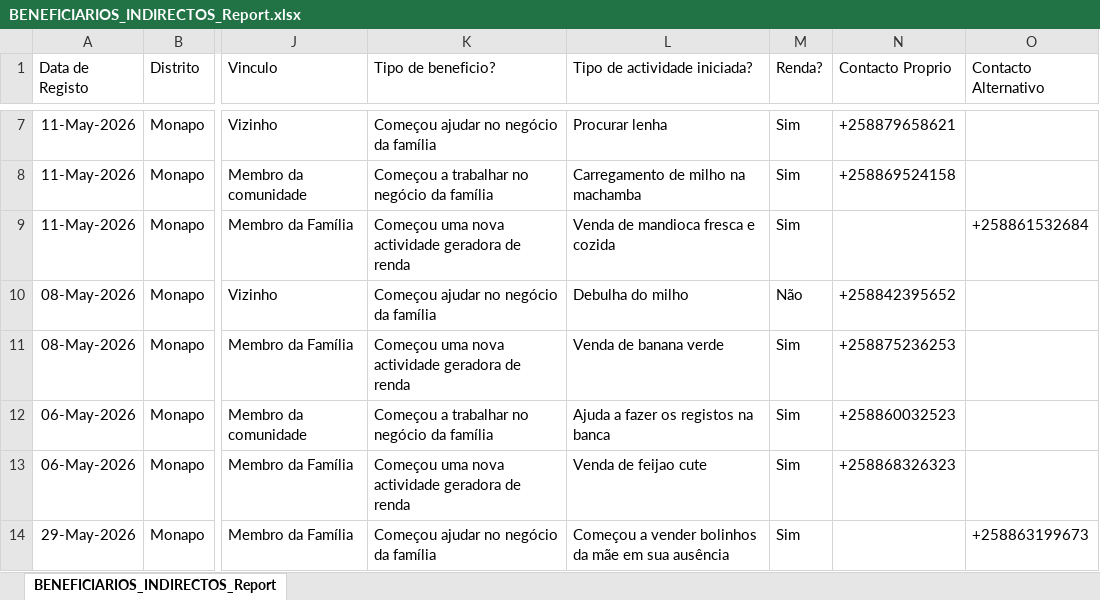
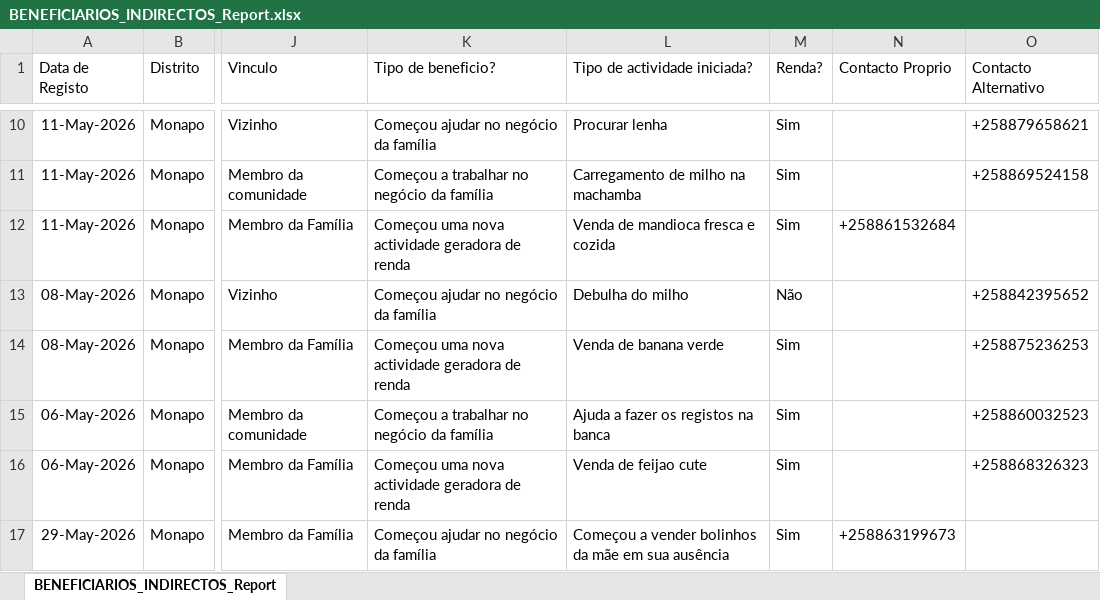
Before and after one commit to muvamis/dash_abrindo_oportunidades_c3, an Excel workbook: BENEFICIARIOS_INDIRECTOS_Report.xlsx, sheet BENEFICIARIOS_INDIRECTOS_Report, drawn as a sheet; only a part is shown, gaps mark what is left out; values as stored, in another font and other column widths than the file's, no borders; addresses are those after the commit; the diff covers the shown part only; the diff names each change by its address in the sheet, - before the commit and + after, or states it on an @@ line.

```diff
--- a/BENEFICIARIOS_INDIRECTOS_Report.xlsx (sheet BENEFICIARIOS_INDIRECTOS_Report)
+++ b/BENEFICIARIOS_INDIRECTOS_Report.xlsx (sheet BENEFICIARIOS_INDIRECTOS_Report)
-N10 (Contacto Proprio): +258879658621
+N10 (Contacto Proprio): (empty)
-O10 (Contacto Alternativo): (empty)
+O10 (Contacto Alternativo): +258879658621
-N11 (Contacto Proprio): +258869524158
+N11 (Contacto Proprio): (empty)
-O11 (Contacto Alternativo): (empty)
+O11 (Contacto Alternativo): +258869524158
-N12 (Contacto Proprio): (empty)
+N12 (Contacto Proprio): +258861532684
-O12 (Contacto Alternativo): +258861532684
+O12 (Contacto Alternativo): (empty)
-N13 (Contacto Proprio): +258842395652
+N13 (Contacto Proprio): (empty)
-O13 (Contacto Alternativo): (empty)
+O13 (Contacto Alternativo): +258842395652
-N14 (Contacto Proprio): +258875236253
+N14 (Contacto Proprio): (empty)
-O14 (Contacto Alternativo): (empty)
+O14 (Contacto Alternativo): +258875236253
-N15 (Contacto Proprio): +258860032523
+N15 (Contacto Proprio): (empty)
-O15 (Contacto Alternativo): (empty)
+O15 (Contacto Alternativo): +258860032523
-N16 (Contacto Proprio): +258868326323
+N16 (Contacto Proprio): (empty)
-O16 (Contacto Alternativo): (empty)
+O16 (Contacto Alternativo): +258868326323
-N17 (Contacto Proprio): (empty)
+N17 (Contacto Proprio): +258863199673
-O17 (Contacto Alternativo): +258863199673
+O17 (Contacto Alternativo): (empty)
```
Also changed, not shown: 3 added rows and 10 edited cells elsewhere in this sheet, Beneficiarios_Indiretos.xlsx, Geral_Poupanca.xlsx, 10 other files.
